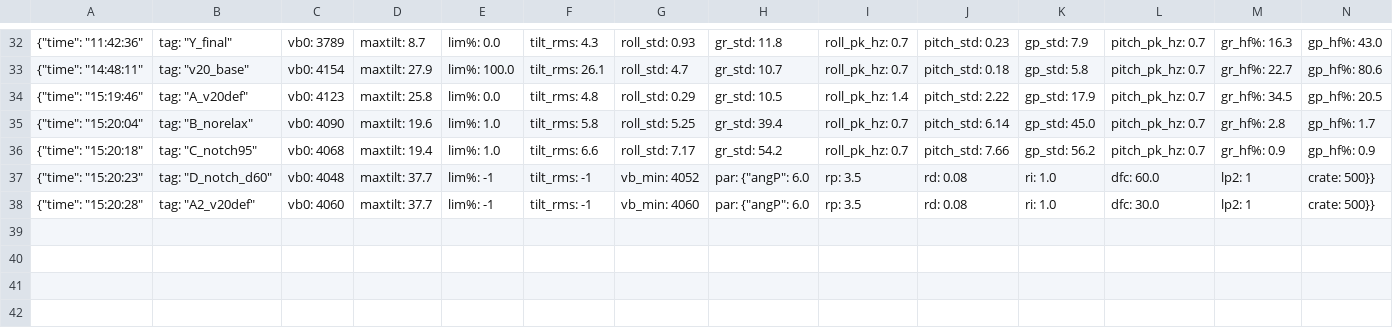
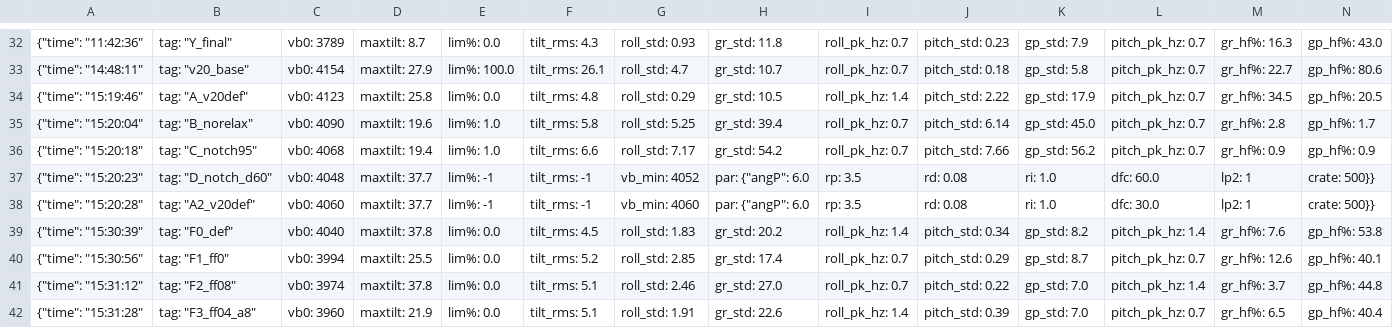
Before and after one commit to cdh66666/mini-drone, a CSV file: flights/stand/summary.csv, drawn as a sheet; only a part is shown, gaps mark what is left out; rows hold the shown columns only; the diff names each change by its address in the sheet, - before the commit and + after, or states it on an @@ line.

```diff
--- a/flights/stand/summary.csv
+++ b/flights/stand/summary.csv
+row 39: {"time": "15:30:39" | tag: "F0_def" | vb0: 4040 | maxtilt: 37.8 | lim%: 0.0 | tilt_rms: 4.5 | roll_std: 1.83 | gr_std: 20.2 | roll_pk_hz: 1.4 | pitch_std: 0.34 | gp_std: 8.2 | pitch_pk_hz: 1.4 | gr_hf%: 7.6 | gp_hf%: 53.8
+row 40: {"time": "15:30:56" | tag: "F1_ff0" | vb0: 3994 | maxtilt: 25.5 | lim%: 0.0 | tilt_rms: 5.2 | roll_std: 2.85 | gr_std: 17.4 | roll_pk_hz: 0.7 | pitch_std: 0.29 | gp_std: 8.7 | pitch_pk_hz: 0.7 | gr_hf%: 12.6 | gp_hf%: 40.1
+row 41: {"time": "15:31:12" | tag: "F2_ff08" | vb0: 3974 | maxtilt: 37.8 | lim%: 0.0 | tilt_rms: 5.1 | roll_std: 2.46 | gr_std: 27.0 | roll_pk_hz: 0.7 | pitch_std: 0.22 | gp_std: 7.0 | pitch_pk_hz: 1.4 | gr_hf%: 3.7 | gp_hf%: 44.8
+row 42: {"time": "15:31:28" | tag: "F3_ff04_a8" | vb0: 3960 | maxtilt: 21.9 | lim%: 0.0 | tilt_rms: 5.1 | roll_std: 1.91 | gr_std: 22.6 | roll_pk_hz: 1.4 | pitch_std: 0.39 | gp_std: 7.0 | pitch_pk_hz: 0.7 | gr_hf%: 6.5 | gp_hf%: 40.4
```
Also changed, not shown: 18 other files.
